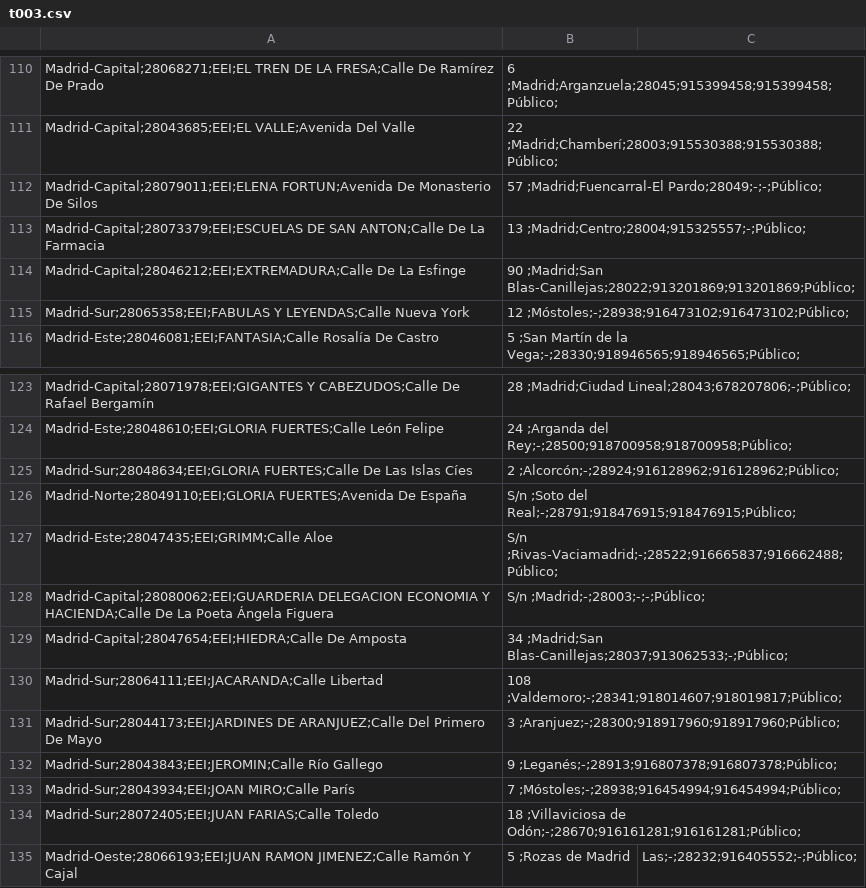
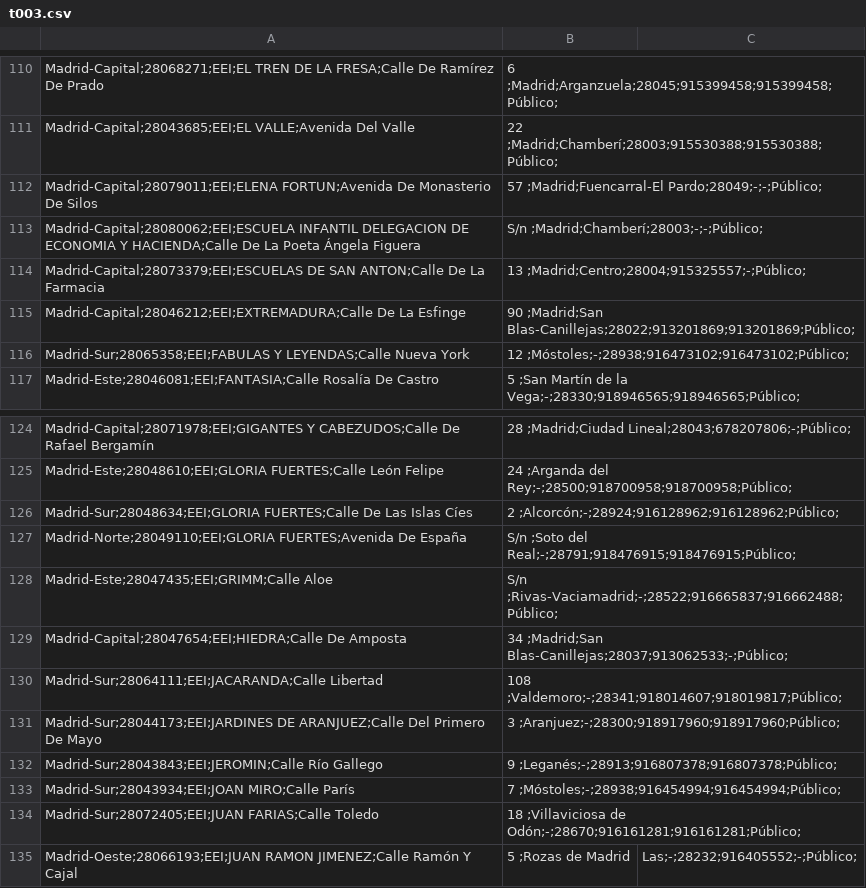
Before and after one commit to s-nt-s/institutos, a CSV file: fuentes/csv/t003.csv, drawn as a sheet; only a part is shown, gaps mark what is left out.

```diff
--- a/fuentes/csv/t003.csv
+++ b/fuentes/csv/t003.csv
@@ -112,2 +112,3 @@ Madrid-Capital;28043685;EEI;EL VALLE;Avenida Del Valle, 22 ;Madrid;Chamberí;280
 Madrid-Capital;28079011;EEI;ELENA FORTUN;Avenida De Monasterio De Silos, 57 ;Madrid;Fuencarral-El Pardo;28049;-;-;Público;
+Madrid-Capital;28080062;EEI;ESCUELA INFANTIL DELEGACION DE ECONOMIA Y HACIENDA;Calle De La Poeta Ángela Figuera, S/n ;Madrid;Chamberí;28003;-;-;Público;
 Madrid-Capital;28073379;EEI;ESCUELAS DE SAN ANTON;Calle De La Farmacia, 13 ;Madrid;Centro;28004;915325557;-;Público;
@@ -127,3 +128,2 @@ Madrid-Norte;28049110;EEI;GLORIA FUERTES;Avenida De España, S/n ;Soto del Real;
 Madrid-Este;28047435;EEI;GRIMM;Calle Aloe, S/n ;Rivas-Vaciamadrid;-;28522;916665837;916662488;Público;
-Madrid-Capital;28080062;EEI;GUARDERIA DELEGACION ECONOMIA Y HACIENDA;Calle De La Poeta Ángela Figuera, S/n ;Madrid;-;28003;-;-;Público;
 Madrid-Capital;28047654;EEI;HIEDRA;Calle De Amposta, 34 ;Madrid;San Blas-Canillejas;28037;913062533;-;Público;
```
Also changed, not shown: fuentes/csv/bilingue.csv, fuentes/csv/centros.csv, 11 other files.
